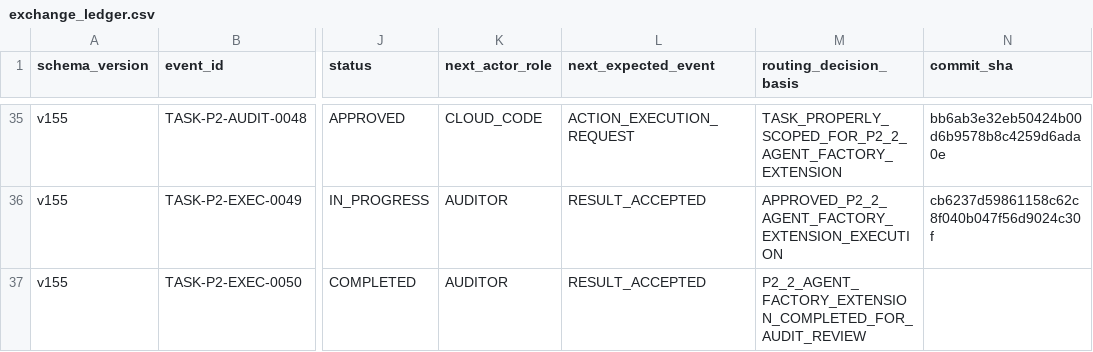
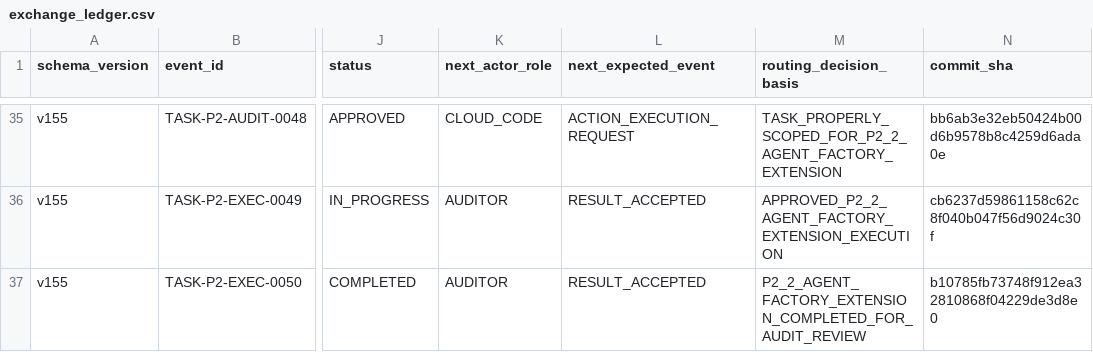
Before and after one commit to bereznyi-aleksandr/ai-devops-system, a CSV file: governance/exchange_ledger.csv, drawn as a sheet; only a part is shown, gaps mark what is left out; the diff names each change by its address in the sheet, - before the commit and + after, or states it on an @@ line.

```diff
--- a/governance/exchange_ledger.csv
+++ b/governance/exchange_ledger.csv
-N37 (commit_sha): (empty)
+N37 (commit_sha): b10785fb73748f912ea32810868f04229de3d8e0
```
